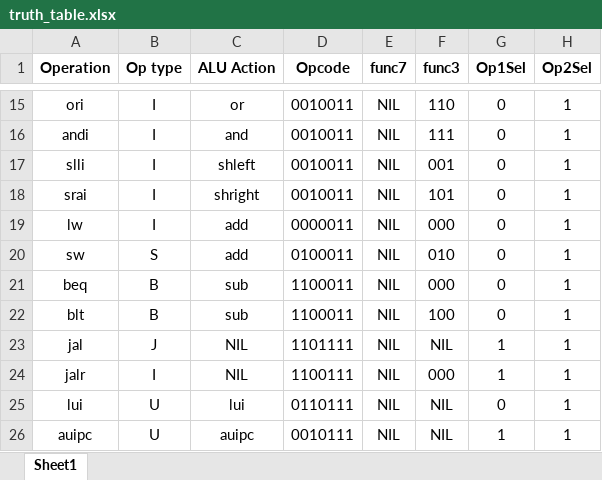
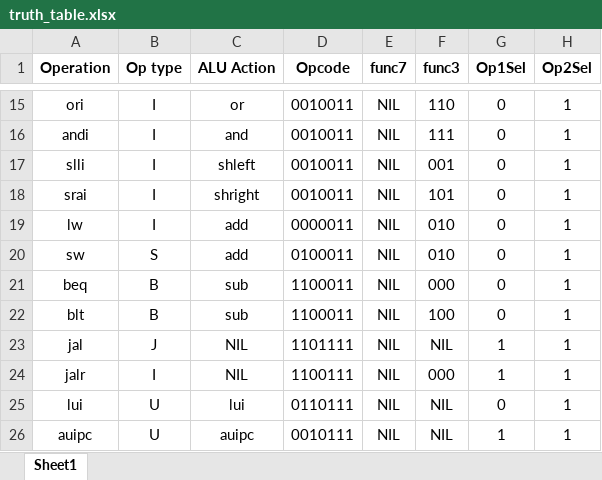
Before and after one commit to RoopamTaneja/CSN-221-Comp-Arch-Processor, an Excel workbook: truth_table.xlsx, sheet Sheet1, drawn as a sheet; only a part is shown, gaps mark what is left out; values as stored, in another font and other column widths than the file's, no borders; the diff names each change by its address in the sheet, - before the commit and + after, or states it on an @@ line.

```diff
--- a/truth_table.xlsx (sheet Sheet1)
+++ b/truth_table.xlsx (sheet Sheet1)
-F19 (func3): 000
+F19 (func3): 010
```
Also changed, not shown: 7 other files.
